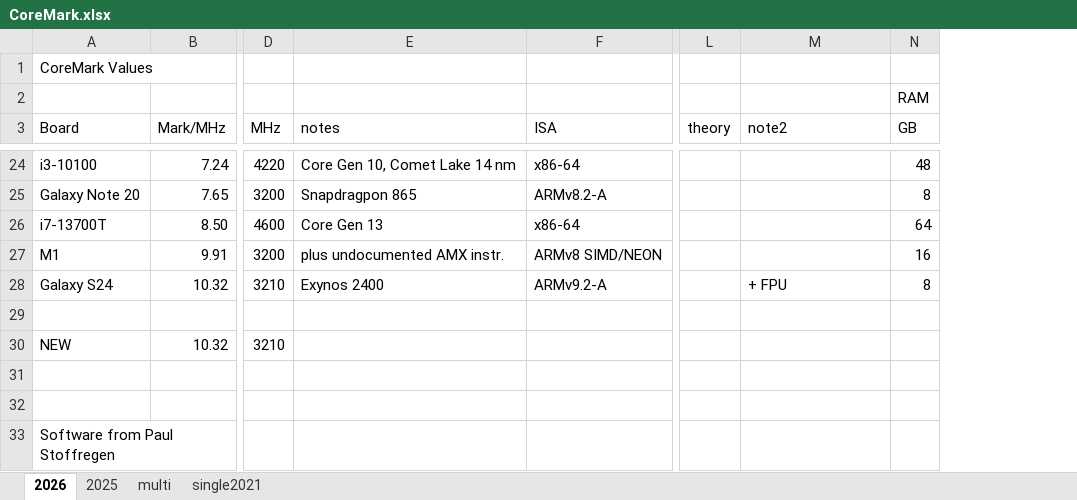
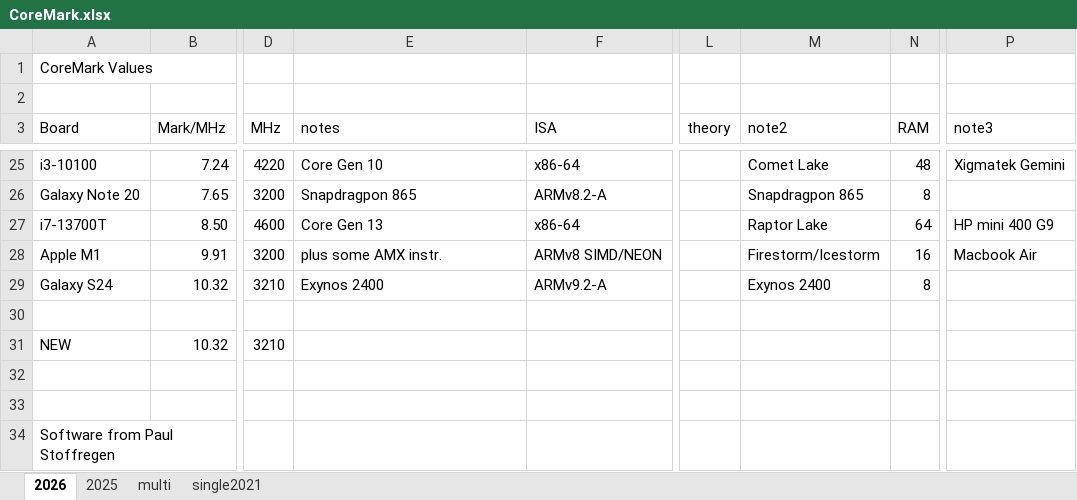
Before and after one commit to kreier/benchmark, an Excel workbook: CoreMark/CoreMark.xlsx, sheet 2026, drawn as a sheet; only a part is shown, gaps mark what is left out; values as stored, in another font and other column widths than the file's, no cell formats; addresses are those after the commit; the diff covers the shown part only; the diff names each change by its address in the sheet, - before the commit and + after, or states it on an @@ line.

```diff
--- a/CoreMark/CoreMark.xlsx (sheet 2026)
+++ b/CoreMark/CoreMark.xlsx (sheet 2026)
+column P (note3), rows 25-28: Xigmatek Gemini |  | HP mini 400 G9 | Macbook Air
-N2 (RAM): RAM
+N2 (RAM): (empty)
-N3: GB
+N3: RAM
-E25 (notes): Core Gen 10, Comet Lake 14 nm
+E25 (notes): Core Gen 10
-M25 (note2): (empty)
+M25 (note2): Comet Lake
-M26 (note2): (empty)
+M26 (note2): Snapdragpon 865
-M27 (note2): (empty)
+M27 (note2): Raptor Lake
-A28 (Board): M1
+A28 (Board): Apple M1
-E28 (notes): plus undocumented AMX instr.
+E28 (notes): plus some AMX instr.
-M28 (note2): (empty)
+M28 (note2): Firestorm/Icestorm
-M29 (note2): + FPU
+M29 (note2): Exynos 2400
```
Also changed, not shown: 2 added rows, 1 removed row and 35 edited cells elsewhere in this sheet, cell formats, formulas that keep their value, 3 other files.
